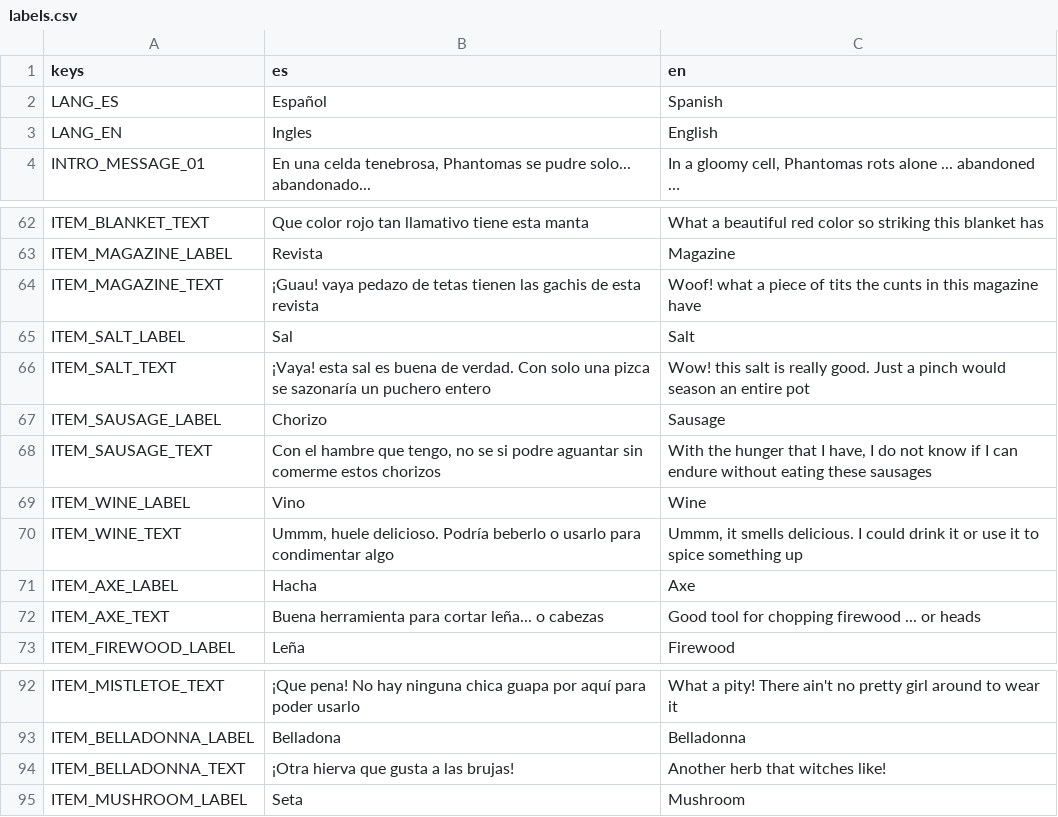
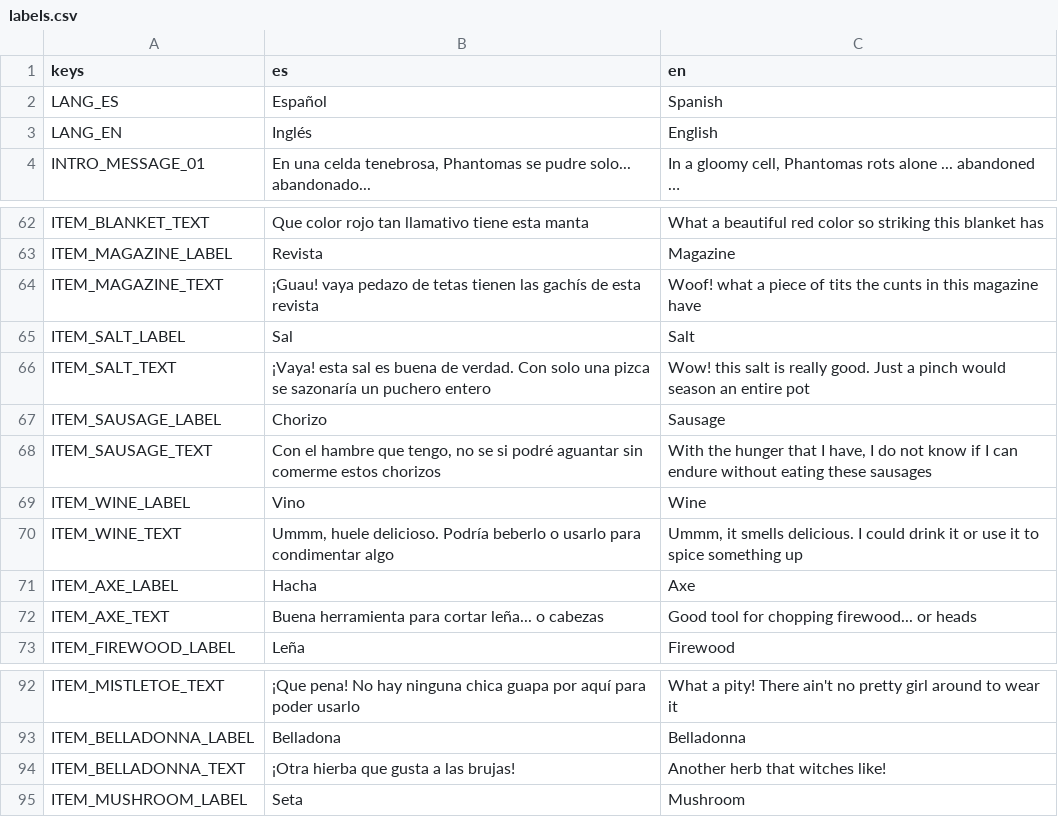
Before and after one commit to divby00/phantomas-adventure, a CSV file: resources/i18n/labels.csv, drawn as a sheet; only a part is shown, gaps mark what is left out; the diff covers the shown part only.

```diff
--- a/resources/i18n/labels.csv
+++ b/resources/i18n/labels.csv
@@ -2,3 +2,3 @@ keys,es,en
 LANG_ES,Español,Spanish
-LANG_EN,Ingles,English
+LANG_EN,Inglés,English
 INTRO_MESSAGE_01,"En una celda tenebrosa, Phantomas se pudre solo... abandonado...","In a gloomy cell, Phantomas rots alone ... abandoned …"
@@ -63,3 +63,3 @@ ITEM_BLANKET_TEXT,Que color rojo tan llamativo tiene esta manta,What a beautiful
 ITEM_MAGAZINE_LABEL,Revista,Magazine
-ITEM_MAGAZINE_TEXT,¡Guau! vaya pedazo de tetas tienen las gachis de esta revista,Woof! what a piece of tits the cunts in this magazine have
+ITEM_MAGAZINE_TEXT,¡Guau! vaya pedazo de tetas tienen las gachís de esta revista,Woof! what a piece of tits the cunts in this magazine have
 ITEM_SALT_LABEL,Sal,Salt
@@ -67,3 +67,3 @@ ITEM_SALT_TEXT,¡Vaya! esta sal es buena de verdad. Con solo una pizca se sazona
 ITEM_SAUSAGE_LABEL,Chorizo,Sausage
-ITEM_SAUSAGE_TEXT,"Con el hambre que tengo, no se si podre aguantar sin comerme estos chorizos","With the hunger that I have, I do not know if I can endure without eating these sausages"
+ITEM_SAUSAGE_TEXT,"Con el hambre que tengo, no se si podré aguantar sin comerme estos chorizos","With the hunger that I have, I do not know if I can endure without eating these sausages"
 ITEM_WINE_LABEL,Vino,Wine
@@ -71,3 +71,3 @@ ITEM_WINE_TEXT,"Ummm, huele delicioso. Podría beberlo o usarlo para condimentar
 ITEM_AXE_LABEL,Hacha,Axe
-ITEM_AXE_TEXT,Buena herramienta para cortar leña... o cabezas,Good tool for chopping firewood ... or heads
+ITEM_AXE_TEXT,Buena herramienta para cortar leña... o cabezas,Good tool for chopping firewood... or heads
 ITEM_FIREWOOD_LABEL,Leña,Firewood
@@ -93,3 +93,3 @@ ITEM_MISTLETOE_TEXT,¡Que pena! No hay ninguna chica guapa por aquí para poder
 ITEM_BELLADONNA_LABEL,Belladona,Belladonna
-ITEM_BELLADONNA_TEXT,¡Otra hierva que gusta a las brujas!,Another herb that witches like!
+ITEM_BELLADONNA_TEXT,¡Otra hierba que gusta a las brujas!,Another herb that witches like!
 ITEM_MUSHROOM_LABEL,Seta,Mushroom
```
Also changed, not shown: 15 edited cells elsewhere in this file, 15 other files.
